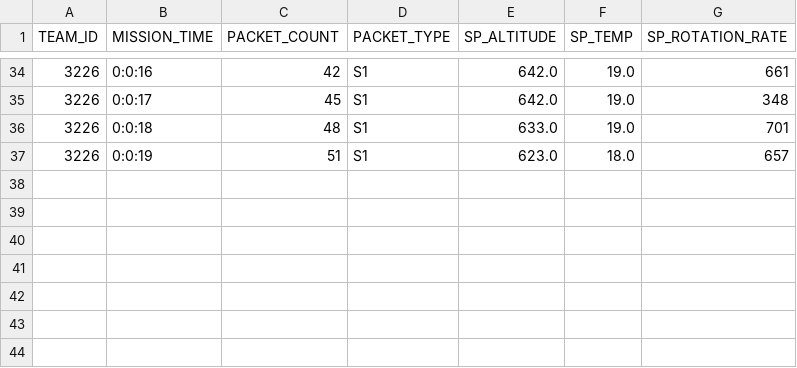
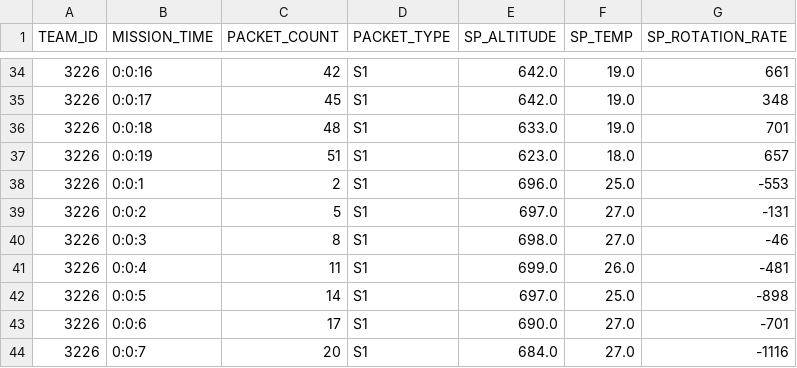
Before and after one commit to SamarthSingh2001/Cansat-2021, a CSV file: GCS/reports/Flight_3226_SP1.csv, drawn as a sheet; only a part is shown, gaps mark what is left out.

```diff
--- a/GCS/reports/Flight_3226_SP1.csv
+++ b/GCS/reports/Flight_3226_SP1.csv
@@ -37 +37,8 @@ TEAM_ID,MISSION_TIME,PACKET_COUNT,PACKET_TYPE,SP_ALTITUDE,SP_TEMP,SP_ROTATION_RA
 3226,0:0:19,51,S1,623.0,18.0,657
+3226,0:0:1,2,S1,696.0,25.0,-553
+3226,0:0:2,5,S1,697.0,27.0,-131
+3226,0:0:3,8,S1,698.0,27.0,-46
+3226,0:0:4,11,S1,699.0,26.0,-481
+3226,0:0:5,14,S1,697.0,25.0,-898
+3226,0:0:6,17,S1,690.0,27.0,-701
+3226,0:0:7,20,S1,684.0,27.0,-1116
```
Also changed, not shown: GCS/reports/Flight_3226_C.csv, GCS/reports/Flight_3226_SP2.csv, 2 other files.
